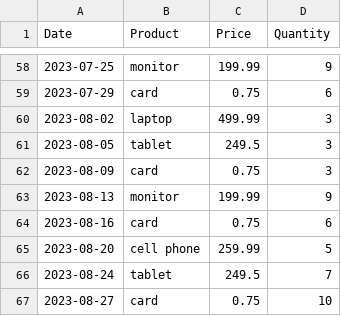
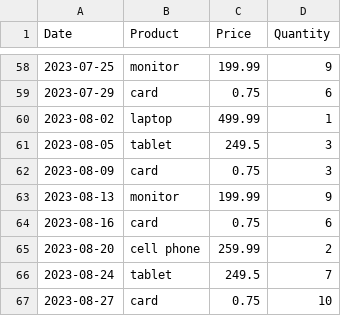
Before and after one commit to lcarbonaro/peo-mississauga-coding-python, a CSV file: sales_data.csv, drawn as a sheet; only a part is shown, gaps mark what is left out; the diff covers the shown part only.

Commit message:
Update sales_data.csv

```diff
--- a/sales_data.csv
+++ b/sales_data.csv
@@ -59,3 +59,3 @@ Date,Product,Price,Quantity
 2023-07-29,card,0.75,6
-2023-08-02,laptop,499.99,3
+2023-08-02,laptop,499.99,1
 2023-08-05,tablet,249.5,3
@@ -64,3 +64,3 @@ Date,Product,Price,Quantity
 2023-08-16,card,0.75,6
-2023-08-20,cell phone,259.99,5
+2023-08-20,cell phone,259.99,2
 2023-08-24,tablet,249.5,7
```
Also changed, not shown: 14 edited cells elsewhere in this file.
